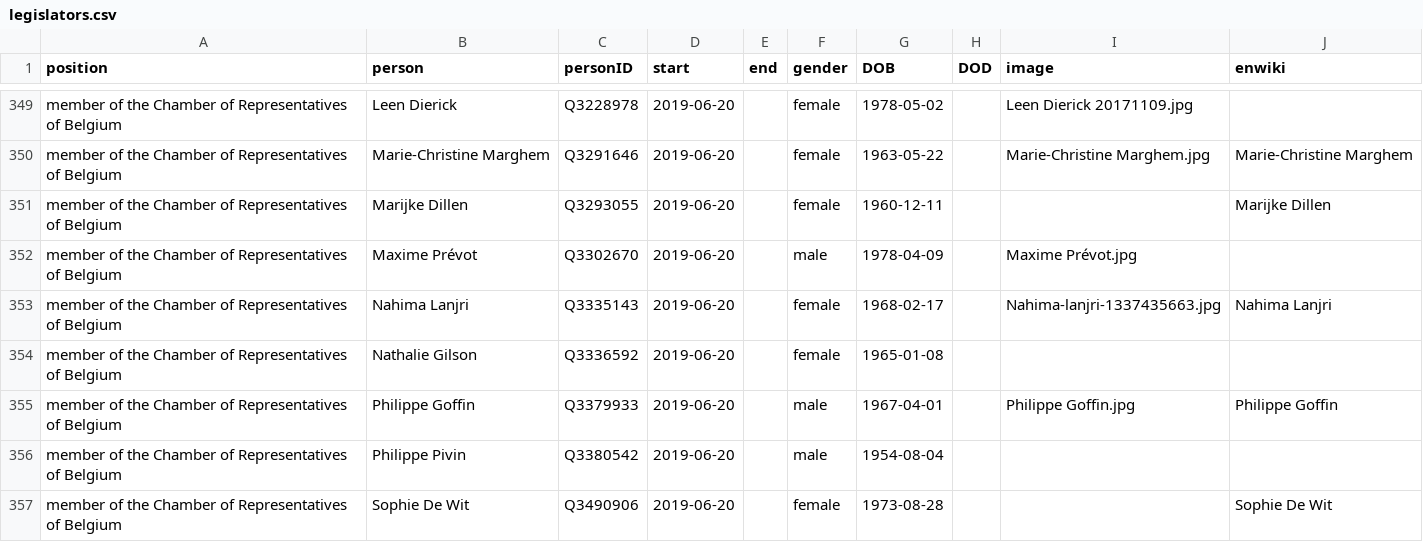
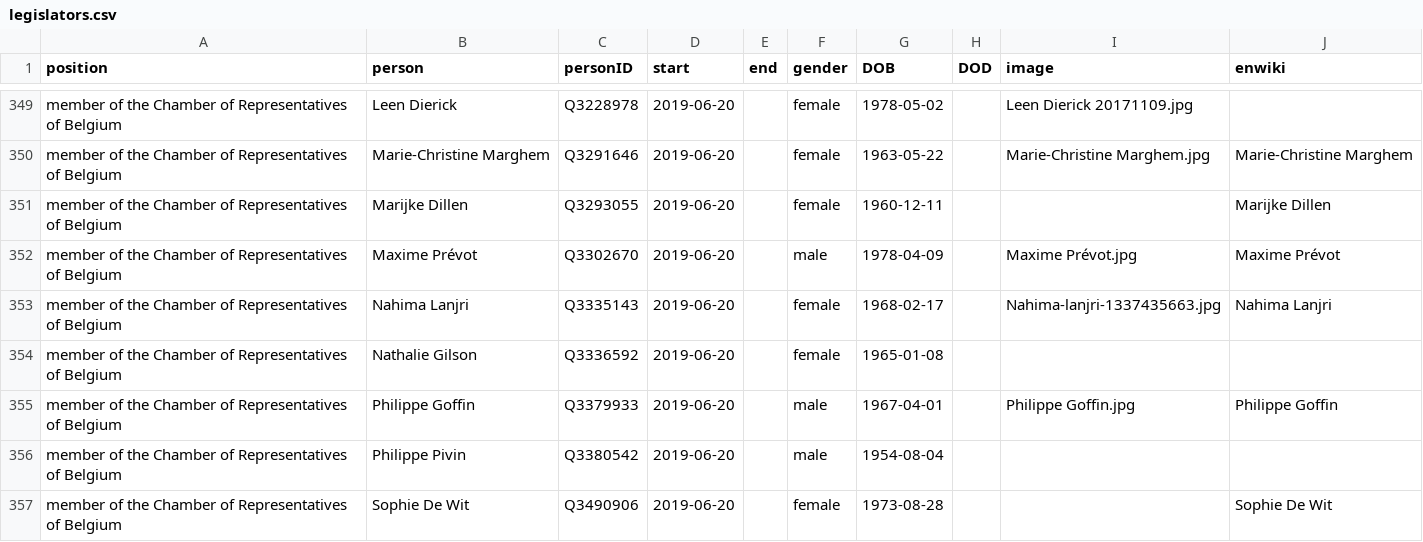
Before and after one commit to every-politician-scrapers/belgium-cabinet, a CSV file: html/legislators.csv, drawn as a sheet; only a part is shown, gaps mark what is left out.

Commit message:
PCB update

```diff
--- a/html/legislators.csv
+++ b/html/legislators.csv
@@ -351,3 +351,3 @@ member of the Chamber of Representatives of Belgium,Marie-Christine Marghem,Q329
 member of the Chamber of Representatives of Belgium,Marijke Dillen,Q3293055,2019-06-20,,female,1960-12-11,,,Marijke Dillen
-member of the Chamber of Representatives of Belgium,Maxime Prévot,Q3302670,2019-06-20,,male,1978-04-09,,Maxime Prévot.jpg,
+member of the Chamber of Representatives of Belgium,Maxime Prévot,Q3302670,2019-06-20,,male,1978-04-09,,Maxime Prévot.jpg,Maxime Prévot
 member of the Chamber of Representatives of Belgium,Nahima Lanjri,Q3335143,2019-06-20,,female,1968-02-17,,Nahima-lanjri-1337435663.jpg,Nahima Lanjri
```
